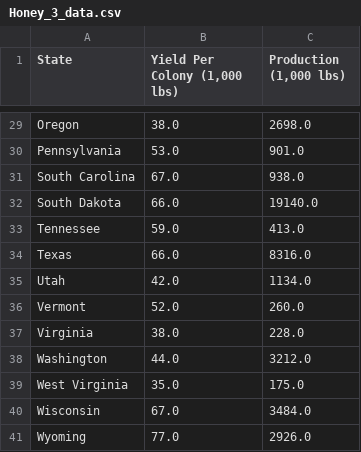
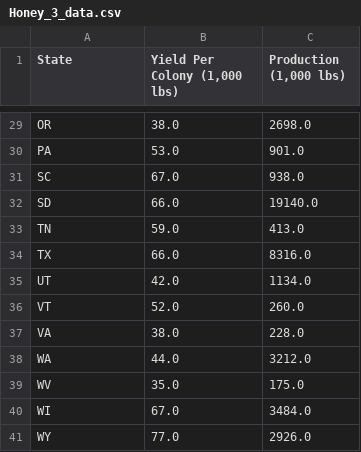
Before and after one commit to ericaleon/ETL_project, a CSV file: Resources/Honey_3_data.csv, drawn as a sheet; only a part is shown, gaps mark what is left out; the diff covers the shown part only; the diff names each change by its address in the sheet, - before the commit and + after, or states it on an @@ line.

Commit message:
State names changed to abbreviations

```diff
--- a/Resources/Honey_3_data.csv
+++ b/Resources/Honey_3_data.csv
-A29 (State): Oregon
+A29 (State): OR
-A30 (State): Pennsylvania
+A30 (State): PA
-A31 (State): South Carolina
+A31 (State): SC
-A32 (State): South Dakota
+A32 (State): SD
-A33 (State): Tennessee
+A33 (State): TN
-A34 (State): Texas
+A34 (State): TX
-A35 (State): Utah
+A35 (State): UT
-A36 (State): Vermont
+A36 (State): VT
-A37 (State): Virginia
+A37 (State): VA
-A38 (State): Washington
+A38 (State): WA
-A39 (State): West Virginia
+A39 (State): WV
-A40 (State): Wisconsin
+A40 (State): WI
-A41 (State): Wyoming
+A41 (State): WY
```
Also changed, not shown: 27 edited cells elsewhere in this file.
